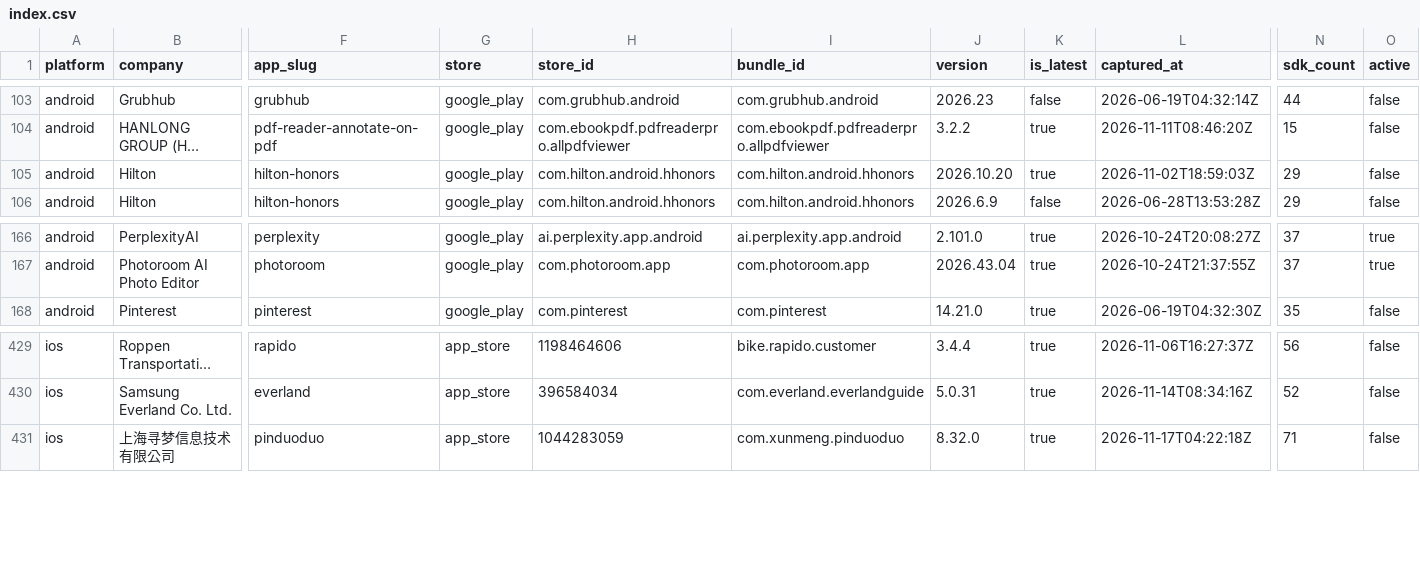
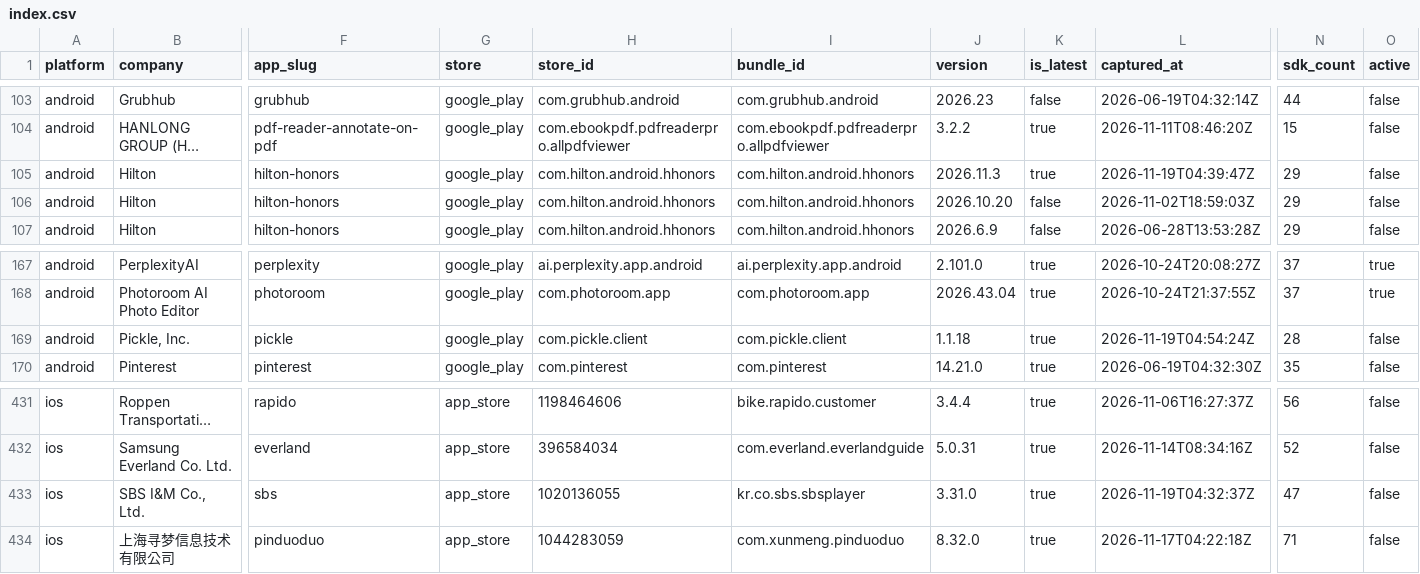
Before and after one commit to ashishkharche/tech-stack, a CSV file: index.csv, drawn as a sheet; only a part is shown, gaps mark what is left out; long unchanged cells end in …; addresses are those after the commit; rows hold the shown columns only; the diff names each change by its address in the sheet, - before the commit and + after, or states it on an @@ line.

```diff
--- a/index.csv
+++ b/index.csv
+row 105: android | Hilton | hilton-honors | google_play | com.hilton.android.hhonors | com.hilton.android.hhonors | 2026.11.3 | true | 2026-11-19T04:39:47Z | 29 | false
-K106 (is_latest): true
+K106 (is_latest): false
+row 169: android | Pickle, Inc. | pickle | google_play | com.pickle.client | com.pickle.client | 1.1.18 | true | 2026-11-19T04:54:24Z | 28 | false
+row 433: ios | SBS I&M Co., Ltd. | sbs | app_store | 1020136055 | kr.co.sbs.sbsplayer | 3.31.0 | true | 2026-11-19T04:32:37Z | 47 | false
```
Also changed, not shown: data/icon-sources.csv, sdks.csv, 42 other files.
